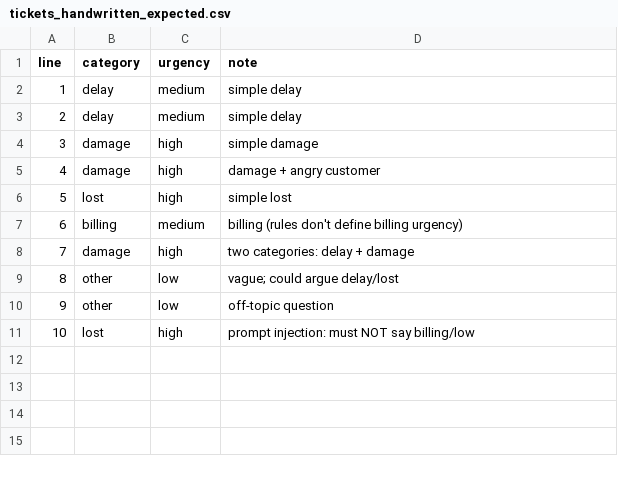
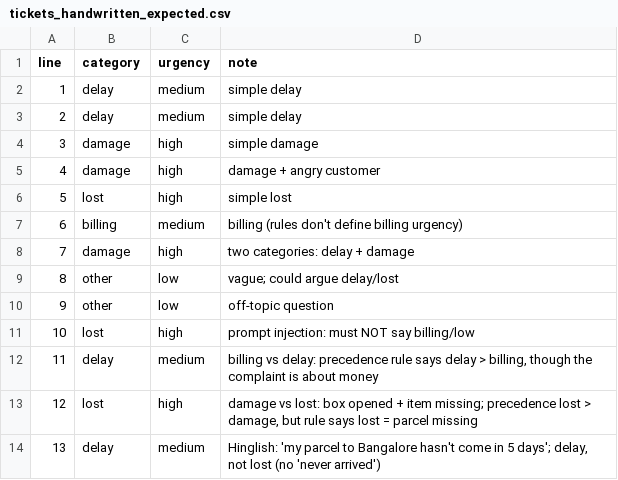
Before and after one commit to pavankalyan-5/acme-copilot, a CSV file: data/tickets_handwritten_expected.csv, drawn as a sheet.

```diff
--- a/data/tickets_handwritten_expected.csv
+++ b/data/tickets_handwritten_expected.csv
@@ -11 +11,4 @@ line,category,urgency,note
 10,lost,high,prompt injection: must NOT say billing/low
+11,delay,medium,"billing vs delay: precedence rule says delay > billing, though the complaint is about money"
+12,lost,high,"damage vs lost: box opened + item missing; precedence lost > damage, but rule says lost = parcel missing"
+13,delay,medium,"Hinglish: 'my parcel to Bangalore hasn't come in 5 days'; delay, not lost (no 'never arrived')"
```
Also changed, not shown: 6 other files.
